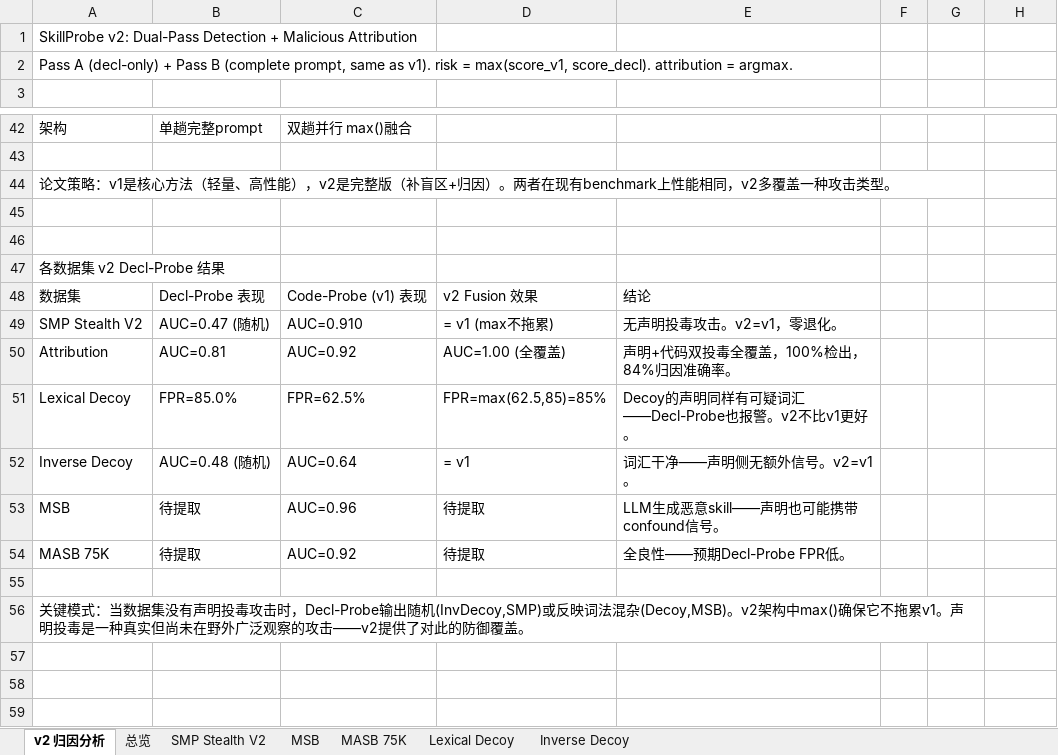
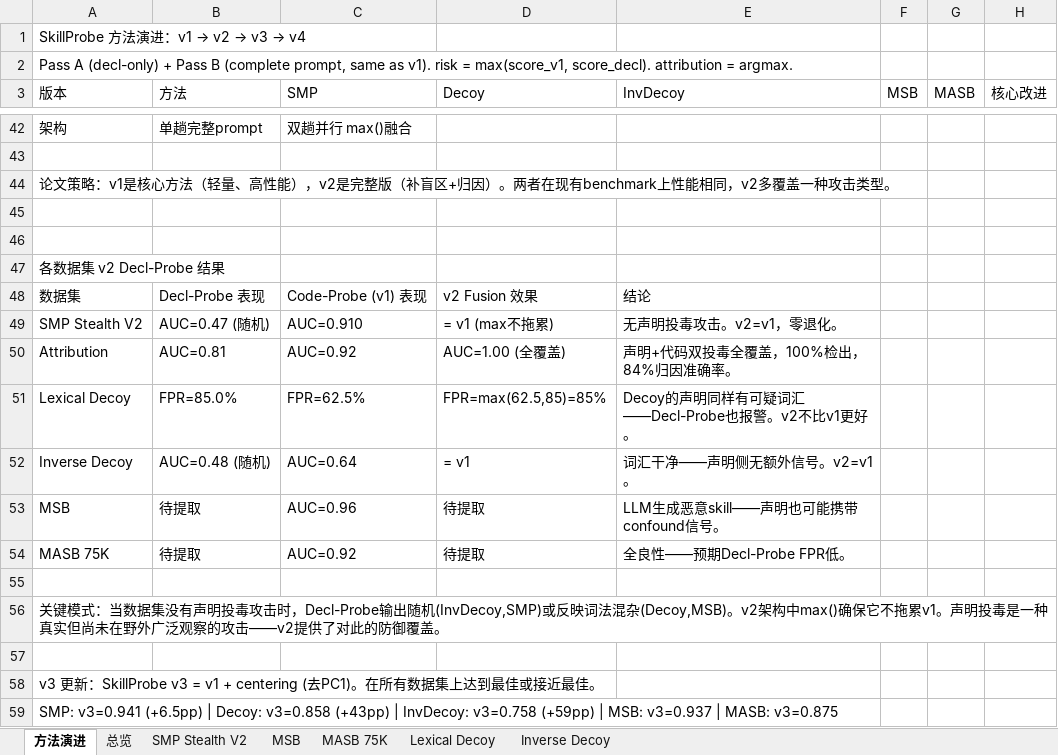
Before and after one commit to lory7c/LatentTriad, an Excel workbook: final.xlsx, sheet 方法演进, drawn as a sheet; only a part is shown, gaps mark what is left out; values as stored, in another font and other column widths than the file's, no cell formats; formulas without a stored value are shown as written; removed rows and columns are numbered as before the commit, all else as after; the diff covers the shown part only; the diff names each change by its address in the sheet, - before the commit and + after, or states it on an @@ line.

```diff
--- a/final.xlsx (sheet 方法演进)
+++ b/final.xlsx (sheet 方法演进)
-sheet tab: v2 归因分析
+sheet tab: 方法演进
@@ A1 (版本): SkillProbe v2: Dual-Pass Detection + Malicious Attribution → SkillProbe 方法演进：v1 → v2 → v3 → v4 @@
-row 3: (empty)
+row 3: 版本 | 方法 | SMP | Decoy | InvDecoy | MSB | MASB | 核心改进
-A44:G44 merged
-A56:G56 merged
+row 57: (empty)
+row 58: v3 更新：SkillProbe v3 = v1 + centering (去PC1)。在所有数据集上达到最佳或接近最佳。
+row 59: SMP: v3=0.941 (+6.5pp) | Decoy: v3=0.858 (+43pp) | InvDecoy: v3=0.758 (+59pp) | MSB: v3=0.937 | MASB: v3=0.875
```
Also changed, not shown: 15 added rows, 15 removed rows, 23 edited cells and merged cells elsewhere in this sheet, sheet Lexical Decoy, sheet Inverse Decoy, sheet MASB 75K, sheet MSB, sheet SMP Stealth V2, cell formats.
